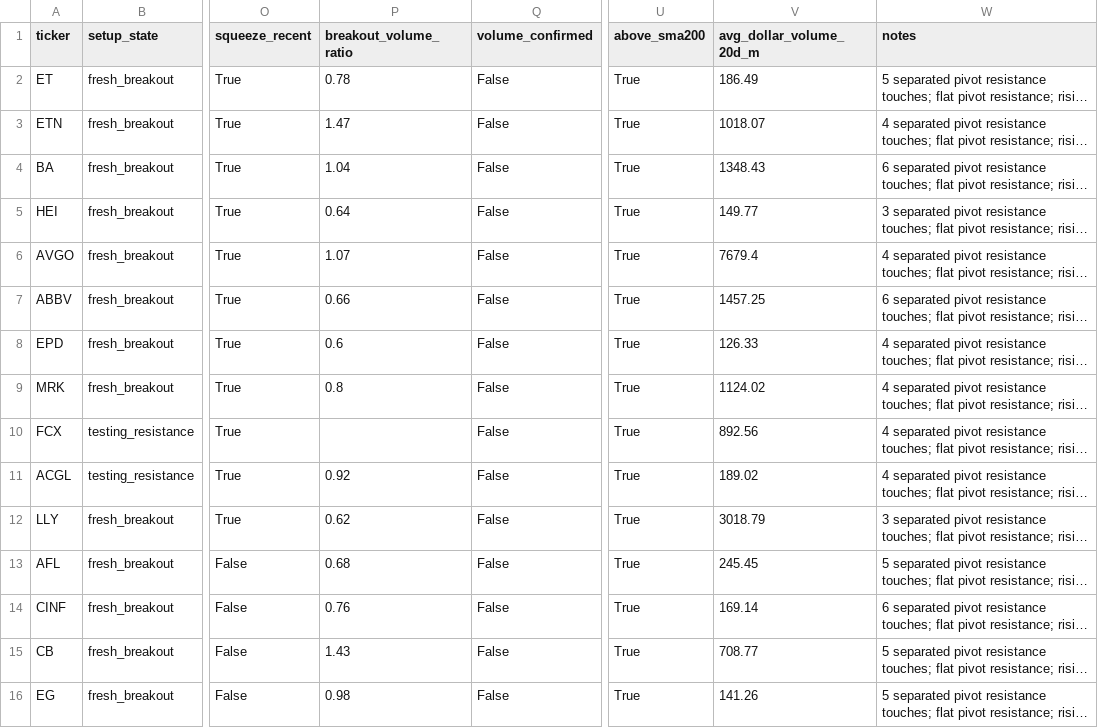
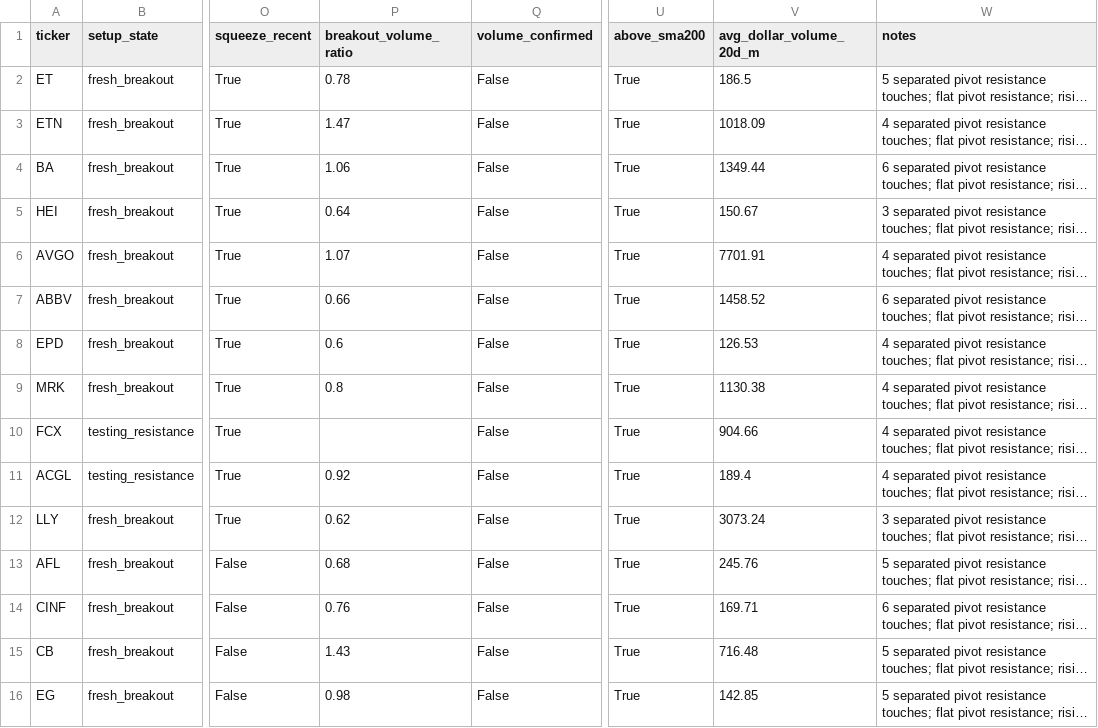
Before and after one commit to rohanptl/triangle_breakout_scanner, a CSV file: outputs/stock_triangle_scan_latest_filtered.csv, drawn as a sheet; only a part is shown, gaps mark what is left out; long unchanged cells end in …; the diff names each change by its address in the sheet, - before the commit and + after, or states it on an @@ line.

```diff
--- a/outputs/stock_triangle_scan_latest_filtered.csv
+++ b/outputs/stock_triangle_scan_latest_filtered.csv
-V2 (avg_dollar_volume_20d_m): 186.49
+V2 (avg_dollar_volume_20d_m): 186.5
-V3 (avg_dollar_volume_20d_m): 1018.07
+V3 (avg_dollar_volume_20d_m): 1018.09
-P4 (breakout_volume_ratio): 1.04
+P4 (breakout_volume_ratio): 1.06
-V4 (avg_dollar_volume_20d_m): 1348.43
+V4 (avg_dollar_volume_20d_m): 1349.44
-V5 (avg_dollar_volume_20d_m): 149.77
+V5 (avg_dollar_volume_20d_m): 150.67
-V6 (avg_dollar_volume_20d_m): 7679.4
+V6 (avg_dollar_volume_20d_m): 7701.91
-V7 (avg_dollar_volume_20d_m): 1457.25
+V7 (avg_dollar_volume_20d_m): 1458.52
-V8 (avg_dollar_volume_20d_m): 126.33
+V8 (avg_dollar_volume_20d_m): 126.53
-V9 (avg_dollar_volume_20d_m): 1124.02
+V9 (avg_dollar_volume_20d_m): 1130.38
-V10 (avg_dollar_volume_20d_m): 892.56
+V10 (avg_dollar_volume_20d_m): 904.66
-V11 (avg_dollar_volume_20d_m): 189.02
+V11 (avg_dollar_volume_20d_m): 189.4
-V12 (avg_dollar_volume_20d_m): 3018.79
+V12 (avg_dollar_volume_20d_m): 3073.24
-V13 (avg_dollar_volume_20d_m): 245.45
+V13 (avg_dollar_volume_20d_m): 245.76
-V14 (avg_dollar_volume_20d_m): 169.14
+V14 (avg_dollar_volume_20d_m): 169.71
-V15 (avg_dollar_volume_20d_m): 708.77
+V15 (avg_dollar_volume_20d_m): 716.48
-V16 (avg_dollar_volume_20d_m): 141.26
+V16 (avg_dollar_volume_20d_m): 142.85
```
Also changed, not shown: outputs/etf_triangle_scan_latest.csv, outputs/etf_triangle_scan_latest_filtered.csv, 2 other files.
